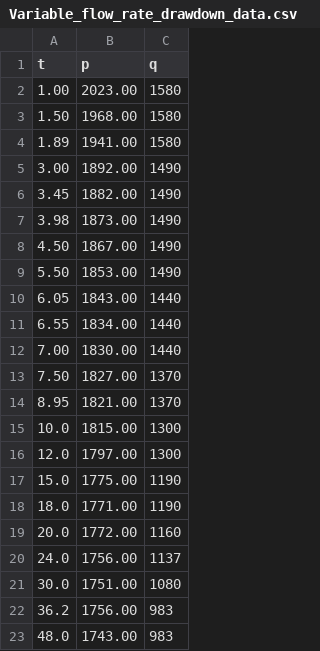
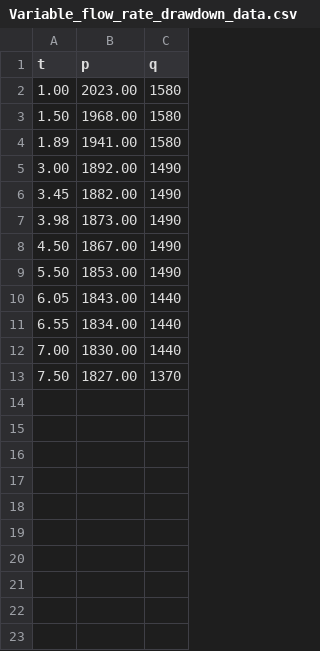
Before and after one commit to Josue579/WellTest, a CSV file: Pressure_drawdown_test_data/Variable_flow_rate_drawdown_data.csv, drawn as a sheet.

Commit message:
Update Variable_flow_rate_drawdown_data.csv

```diff
--- a/Pressure_drawdown_test_data/Variable_flow_rate_drawdown_data.csv
+++ b/Pressure_drawdown_test_data/Variable_flow_rate_drawdown_data.csv
@@ -13,11 +13 @@ t,p,q
 7.50,1827.00,1370
-8.95,1821.00,1370
-10.0,1815.00,1300
-12.0,1797.00,1300
-15.0,1775.00,1190
-18.0,1771.00,1190
-20.0,1772.00,1160
-24.0,1756.00,1137
-30.0,1751.00,1080
-36.2,1756.00,983
-48.0,1743.00,983
```
